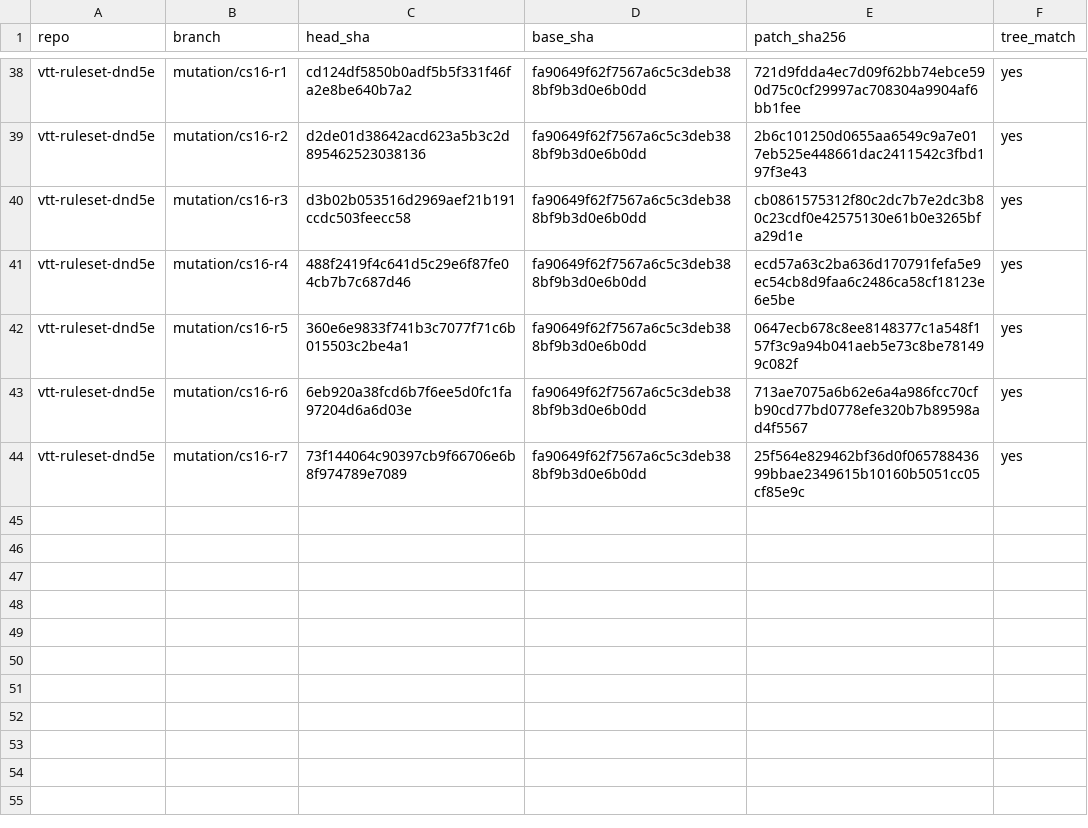
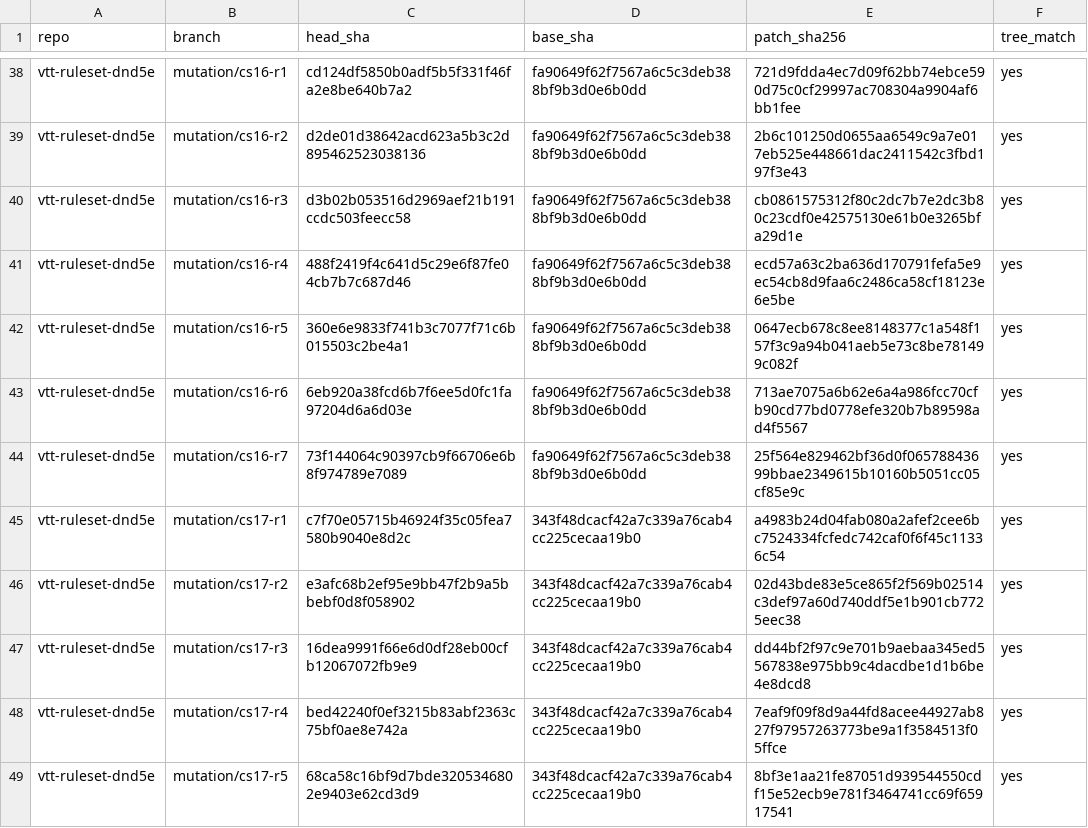
Before and after one commit to kevinburkeland/vtt-ruleset-dnd5e, a TSV file: mutations/MANIFEST.tsv, drawn as a sheet; only a part is shown, gaps mark what is left out; the diff names each change by its address in the sheet, - before the commit and + after, or states it on an @@ line.

Commit message:
Mutation archive: cs17
Signed-off-by: Kevin Burkeland <kevin@burke.land>

```diff
--- a/mutations/MANIFEST.tsv
+++ b/mutations/MANIFEST.tsv
+row 45: vtt-ruleset-dnd5e | mutation/cs17-r1 | c7f70e05715b46924f35c05fea7580b9040e8d2c | 343f48dcacf42a7c339a76cab4cc225cecaa19b0 | a4983b24d04fab080a2afef2cee6bc7524334fcfedc742caf0f6f45c11336c54 | yes
+row 46: vtt-ruleset-dnd5e | mutation/cs17-r2 | e3afc68b2ef95e9bb47f2b9a5bbebf0d8f058902 | 343f48dcacf42a7c339a76cab4cc225cecaa19b0 | 02d43bde83e5ce865f2f569b02514c3def97a60d740ddf5e1b901cb7725eec38 | yes
+row 47: vtt-ruleset-dnd5e | mutation/cs17-r3 | 16dea9991f66e6d0df28eb00cfb12067072fb9e9 | 343f48dcacf42a7c339a76cab4cc225cecaa19b0 | dd44bf2f97c9e701b9aebaa345ed5567838e975bb9c4dacdbe1d1b6be4e8dcd8 | yes
+row 48: vtt-ruleset-dnd5e | mutation/cs17-r4 | bed42240f0ef3215b83abf2363c75bf0ae8e742a | 343f48dcacf42a7c339a76cab4cc225cecaa19b0 | 7eaf9f09f8d9a44fd8acee44927ab827f97957263773be9a1f3584513f05ffce | yes
+row 49: vtt-ruleset-dnd5e | mutation/cs17-r5 | 68ca58c16bf9d7bde3205346802e9403e62cd3d9 | 343f48dcacf42a7c339a76cab4cc225cecaa19b0 | 8bf3e1aa21fe87051d939544550cdf15e52ecb9e781f3464741cc69f65917541 | yes
```
Also changed, not shown: 5 other files.
